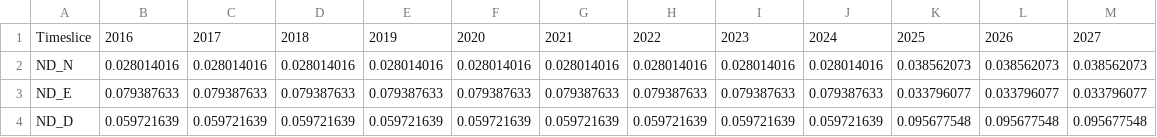
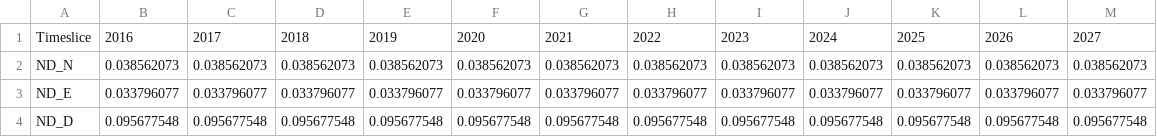
Before and after one commit to KTH-dESA/GEOSeMOSYS_Kenya, a CSV file: src/run/dryvision/demandprofile_rural.csv, drawn as a sheet; only a part is shown; the diff covers the shown part only; the diff names each change by its address in the sheet, - before the commit and + after, or states it on an @@ line.

Commit message:
Demandprofile for rural in vision/dryvision mod

```diff
--- a/src/run/dryvision/demandprofile_rural.csv
+++ b/src/run/dryvision/demandprofile_rural.csv
-B2: 0.028014016
+B2: 0.038562073
-C2: 0.028014016
+C2: 0.038562073
-D2: 0.028014016
+D2: 0.038562073
-E2: 0.028014016
+E2: 0.038562073
-F2: 0.028014016
+F2: 0.038562073
-G2: 0.028014016
+G2: 0.038562073
-H2: 0.028014016
+H2: 0.038562073
-I2: 0.028014016
+I2: 0.038562073
-J2: 0.028014016
+J2: 0.038562073
-B3: 0.079387633
+B3: 0.033796077
-C3: 0.079387633
+C3: 0.033796077
-D3: 0.079387633
+D3: 0.033796077
-E3: 0.079387633
+E3: 0.033796077
-F3: 0.079387633
+F3: 0.033796077
-G3: 0.079387633
+G3: 0.033796077
-H3: 0.079387633
+H3: 0.033796077
-I3: 0.079387633
+I3: 0.033796077
-J3: 0.079387633
+J3: 0.033796077
-B4: 0.059721639
+B4: 0.095677548
-C4: 0.059721639
+C4: 0.095677548
-D4: 0.059721639
+D4: 0.095677548
-E4: 0.059721639
+E4: 0.095677548
-F4: 0.059721639
+F4: 0.095677548
-G4: 0.059721639
+G4: 0.095677548
-H4: 0.059721639
+H4: 0.095677548
-I4: 0.059721639
+I4: 0.095677548
-J4: 0.059721639
+J4: 0.095677548
```
Also changed, not shown: 81 edited cells elsewhere in this file, src/run/vision/demandprofile_rural.csv.
